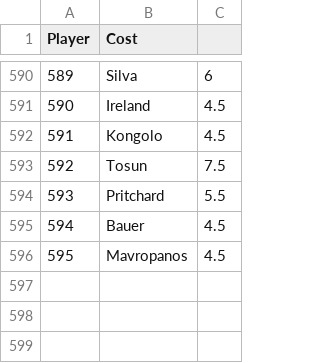
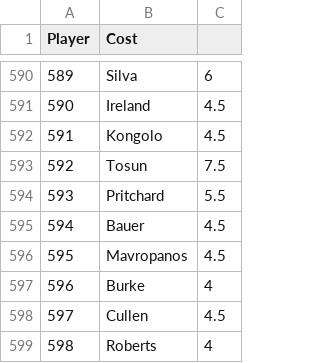
Before and after one commit to gpoudel/FPL-Analytics, a CSV file: fplBoardLive/data/DailyPriceUpdate.csv, drawn as a sheet; only a part is shown, gaps mark what is left out; the diff names each change by its address in the sheet, - before the commit and + after, or states it on an @@ line.

```diff
--- a/fplBoardLive/data/DailyPriceUpdate.csv
+++ b/fplBoardLive/data/DailyPriceUpdate.csv
+row 597: 596 | Burke | 4
+row 598: 597 | Cullen | 4.5
+row 599: 598 | Roberts | 4
```
Also changed, not shown: 16 other files.
